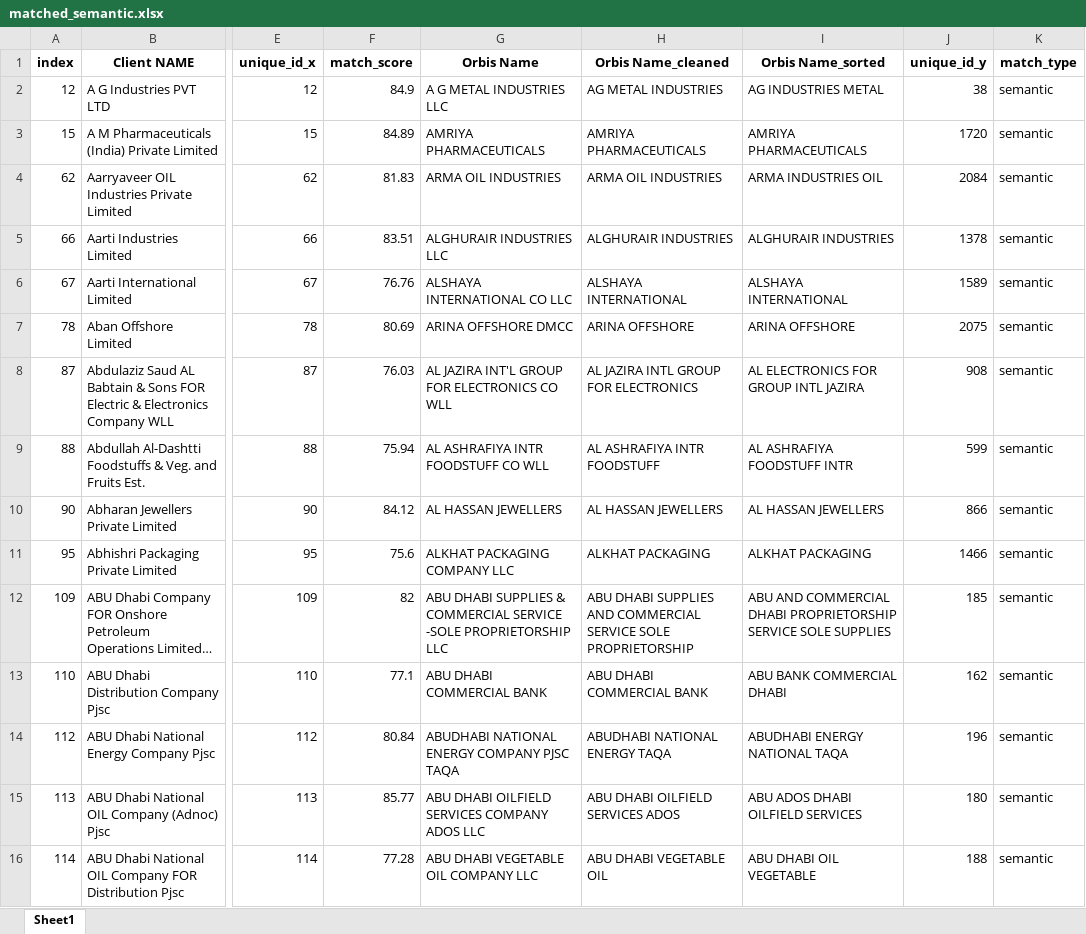
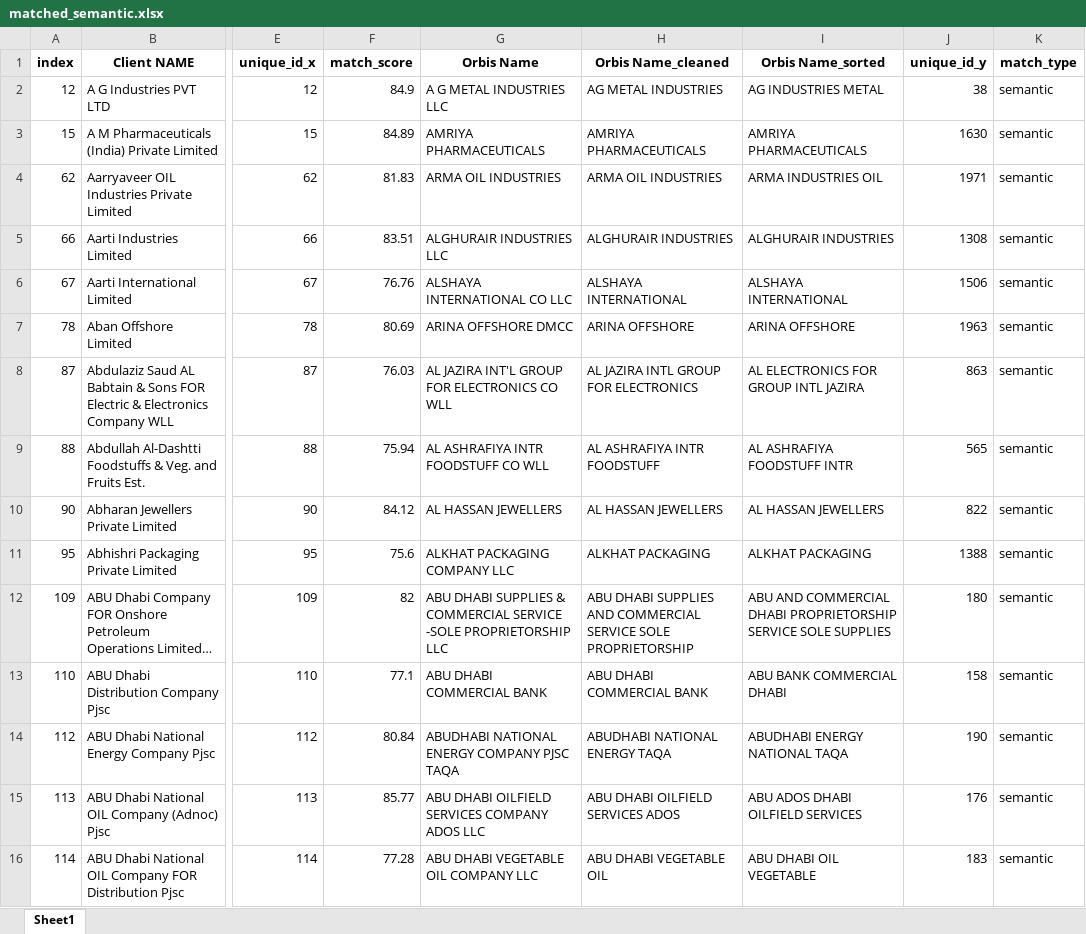
Before and after one commit to Infomineo-da/Name_Matching_App, an Excel workbook: Data/Output/matched_semantic.xlsx, sheet Sheet1, drawn as a sheet; only a part is shown, gaps mark what is left out; long unchanged cells end in …; values as stored, in another font and other column widths than the file's, no borders; the diff covers the shown part only; the diff names each change by its address in the sheet, - before the commit and + after, or states it on an @@ line.

```diff
--- a/Data/Output/matched_semantic.xlsx (sheet Sheet1)
+++ b/Data/Output/matched_semantic.xlsx (sheet Sheet1)
-J3 (unique_id_y): 1720
+J3 (unique_id_y): 1630
-J4 (unique_id_y): 2084
+J4 (unique_id_y): 1971
-J5 (unique_id_y): 1378
+J5 (unique_id_y): 1308
-J6 (unique_id_y): 1589
+J6 (unique_id_y): 1506
-J7 (unique_id_y): 2075
+J7 (unique_id_y): 1963
-J8 (unique_id_y): 908
+J8 (unique_id_y): 863
-J9 (unique_id_y): 599
+J9 (unique_id_y): 565
-J10 (unique_id_y): 866
+J10 (unique_id_y): 822
-J11 (unique_id_y): 1466
+J11 (unique_id_y): 1388
-J12 (unique_id_y): 185
+J12 (unique_id_y): 180
-J13 (unique_id_y): 162
+J13 (unique_id_y): 158
-J14 (unique_id_y): 196
+J14 (unique_id_y): 190
-J15 (unique_id_y): 180
+J15 (unique_id_y): 176
-J16 (unique_id_y): 188
+J16 (unique_id_y): 183
```
Also changed, not shown: 1185 edited cells elsewhere in this sheet, Data/Cleaned_Input/cleaned_df1.xlsx, Data/Cleaned_Input/cleaned_df2.xlsx, 4 other files.
